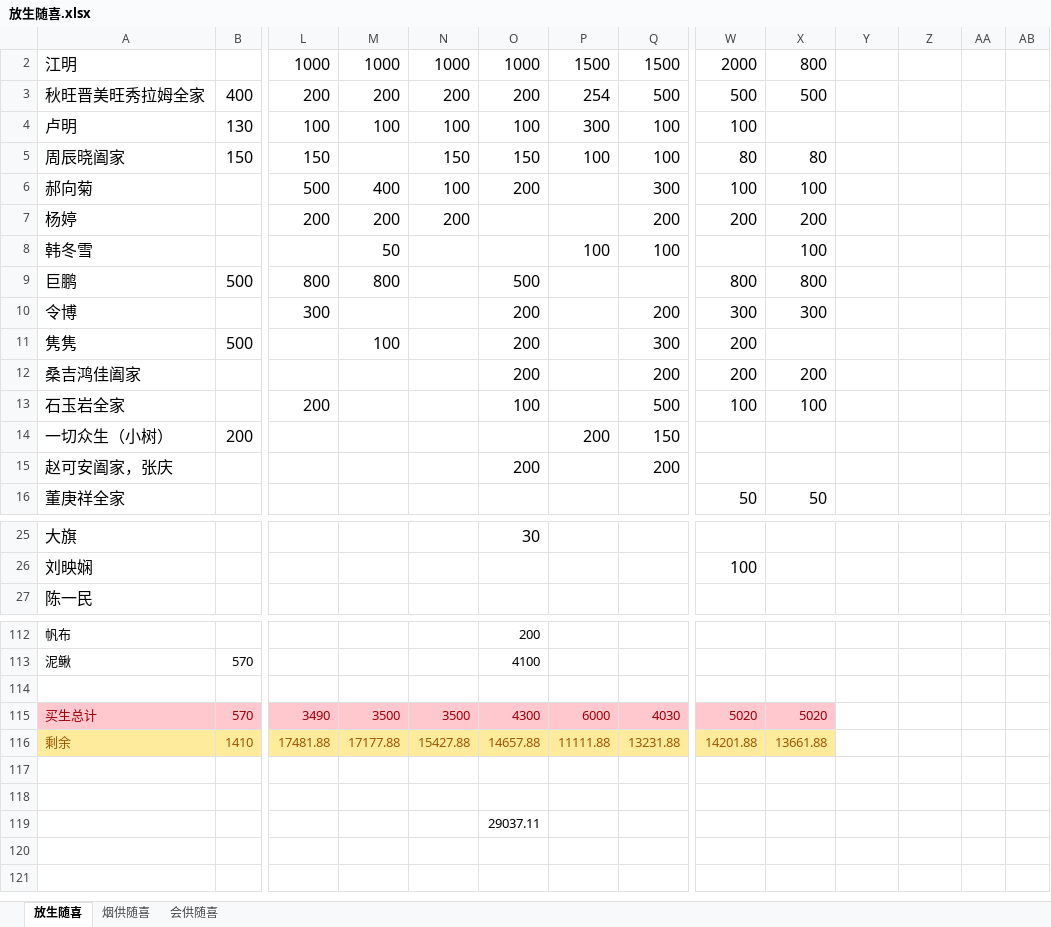
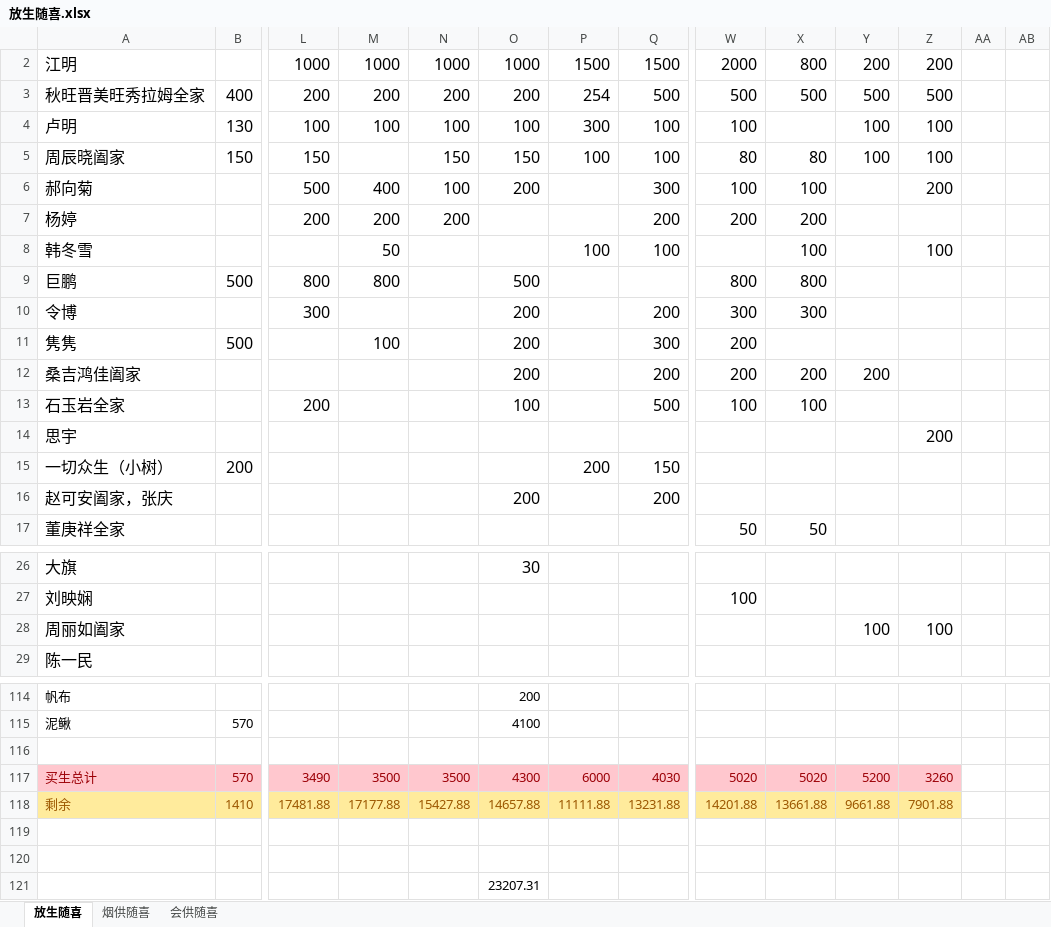
Before and after one commit to aresxubo/chiming, an Excel workbook: 放生随喜.xlsx, sheet 放生随喜, drawn as a sheet; only a part is shown, gaps mark what is left out; values as stored, in another font and other column widths than the file's, no borders; table styles not drawn; addresses are those after the commit; rows hold the shown columns only; the diff covers the shown part only; the diff names each change by its address in the sheet, - before the commit and + after, or states it on an @@ line.

Commit message:
23207.31
支付宝收益610.95
账户23828.93

```diff
--- a/放生随喜.xlsx (sheet 放生随喜)
+++ b/放生随喜.xlsx (sheet 放生随喜)
-Y2: (empty)
+Y2: 200
-Z2: (empty)
+Z2: 200
-Y3: (empty)
+Y3: 500
-Z3: (empty)
+Z3: 500
-Y4:Y5: (empty)
+Y4:Y5: 100
-Z4:Z5: (empty)
+Z4:Z5: 100
-Z6: (empty)
+Z6: 200
-Z8: (empty)
+Z8: 100
-Y12: (empty)
+Y12: 200
+row 14: 思宇 |  |  |  |  |  |  |  |  |  |  | 200
+row 28: 周丽如阖家 |  |  |  |  |  |  |  |  |  | 100 | 100
-Y117: (empty)
+Y117: 5200
-Y117:Z117 fill: none
+Y117:Z117 fill: #FFC7CE
-Z117: (empty)
+Z117: 3260
-Y118: (empty)
+Y118: 9661.88
-Y118:Z118 fill: none
+Y118:Z118 fill: #FFEB9C
-Z118: (empty)
+Z118: 7901.88
-O121: 29037.11
+O121: 23207.31
```
Also changed, not shown: 2 edited cells elsewhere in this sheet, sheet 烟供随喜, formulas that keep their value, hidden cells.
